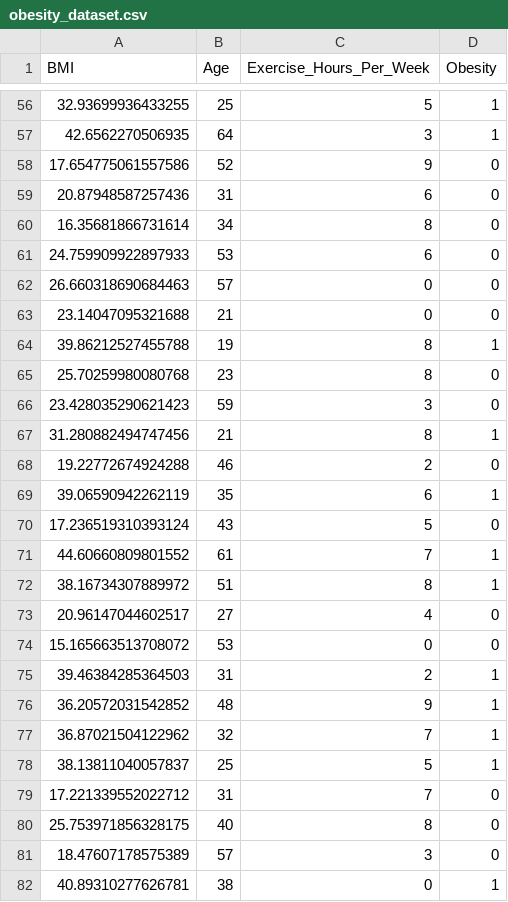
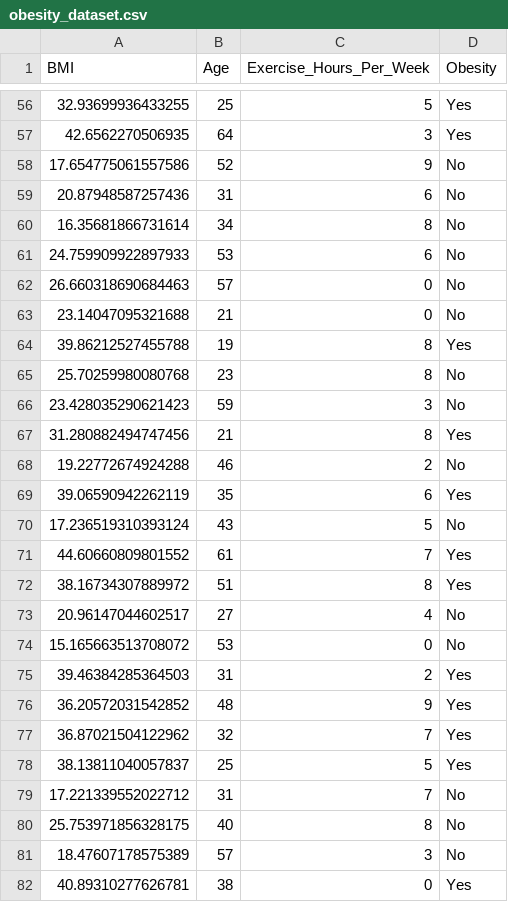
Before and after one commit to jayakrishan666/obesity_prediction-SLR, a CSV file: bmi_prediction/prediction/obesity_dataset.csv, drawn as a sheet; only a part is shown, gaps mark what is left out; the diff covers the shown part only.

Commit message:
Added obesity dataset

```diff
--- a/bmi_prediction/prediction/obesity_dataset.csv
+++ b/bmi_prediction/prediction/obesity_dataset.csv
@@ -56,27 +56,27 @@ BMI,Age,Exercise_Hours_Per_Week,Obesity
-32.93699936433255,25,5,1
-42.6562270506935,64,3,1
-17.654775061557586,52,9,0
-20.87948587257436,31,6,0
-16.35681866731614,34,8,0
-24.759909922897933,53,6,0
-26.660318690684463,57,0,0
-23.14047095321688,21,0,0
-39.86212527455788,19,8,1
-25.70259980080768,23,8,0
-23.428035290621423,59,3,0
-31.280882494747456,21,8,1
-19.22772674924288,46,2,0
-39.06590942262119,35,6,1
-17.236519310393124,43,5,0
-44.60660809801552,61,7,1
-38.16734307889972,51,8,1
-20.96147044602517,27,4,0
-15.165663513708072,53,0,0
-39.46384285364503,31,2,1
-36.20572031542852,48,9,1
-36.87021504122962,32,7,1
-38.13811040057837,25,5,1
-17.221339552022712,31,7,0
-25.753971856328175,40,8,0
-18.47607178575389,57,3,0
-40.89310277626781,38,0,1
+32.93699936433255,25,5,Yes
+42.6562270506935,64,3,Yes
+17.654775061557586,52,9,No
+20.87948587257436,31,6,No
+16.35681866731614,34,8,No
+24.759909922897933,53,6,No
+26.660318690684463,57,0,No
+23.14047095321688,21,0,No
+39.86212527455788,19,8,Yes
+25.70259980080768,23,8,No
+23.428035290621423,59,3,No
+31.280882494747456,21,8,Yes
+19.22772674924288,46,2,No
+39.06590942262119,35,6,Yes
+17.236519310393124,43,5,No
+44.60660809801552,61,7,Yes
+38.16734307889972,51,8,Yes
+20.96147044602517,27,4,No
+15.165663513708072,53,0,No
+39.46384285364503,31,2,Yes
+36.20572031542852,48,9,Yes
+36.87021504122962,32,7,Yes
+38.13811040057837,25,5,Yes
+17.221339552022712,31,7,No
+25.753971856328175,40,8,No
+18.47607178575389,57,3,No
+40.89310277626781,38,0,Yes
```
Also changed, not shown: 71 edited cells elsewhere in this file, 1 other file.
